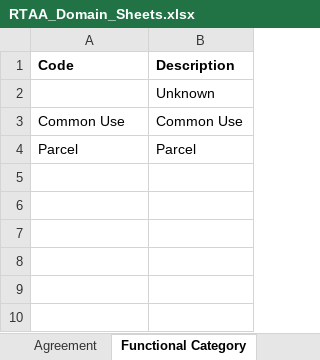
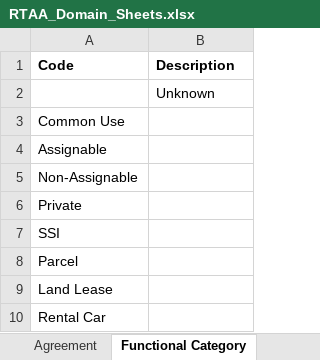
Before and after one commit to AroraTechnologyGroup/rtaa_gis_production, an Excel workbook: rtaa_gis/lpm/utils/RTAA_Domain_Sheets.xlsx, sheet Functional Category, drawn as a sheet; values as stored, in another font and other column widths than the file's, no borders; addresses are those after the commit; the diff names each change by its address in the sheet, - before the commit and + after, or states it on an @@ line.

```diff
--- a/rtaa_gis/lpm/utils/RTAA_Domain_Sheets.xlsx (sheet Functional Category)
+++ b/rtaa_gis/lpm/utils/RTAA_Domain_Sheets.xlsx (sheet Functional Category)
-B3 (Description): Common Use
+B3 (Description): (empty)
+row 4: Assignable
+row 5: Non-Assignable
+row 6: Private
+row 7: SSI
-B8 (Description): Parcel
+B8 (Description): (empty)
+row 9: Land Lease
+row 10: Rental Car
```
Also changed, not shown: sheet Functional Use, 3 other files.
